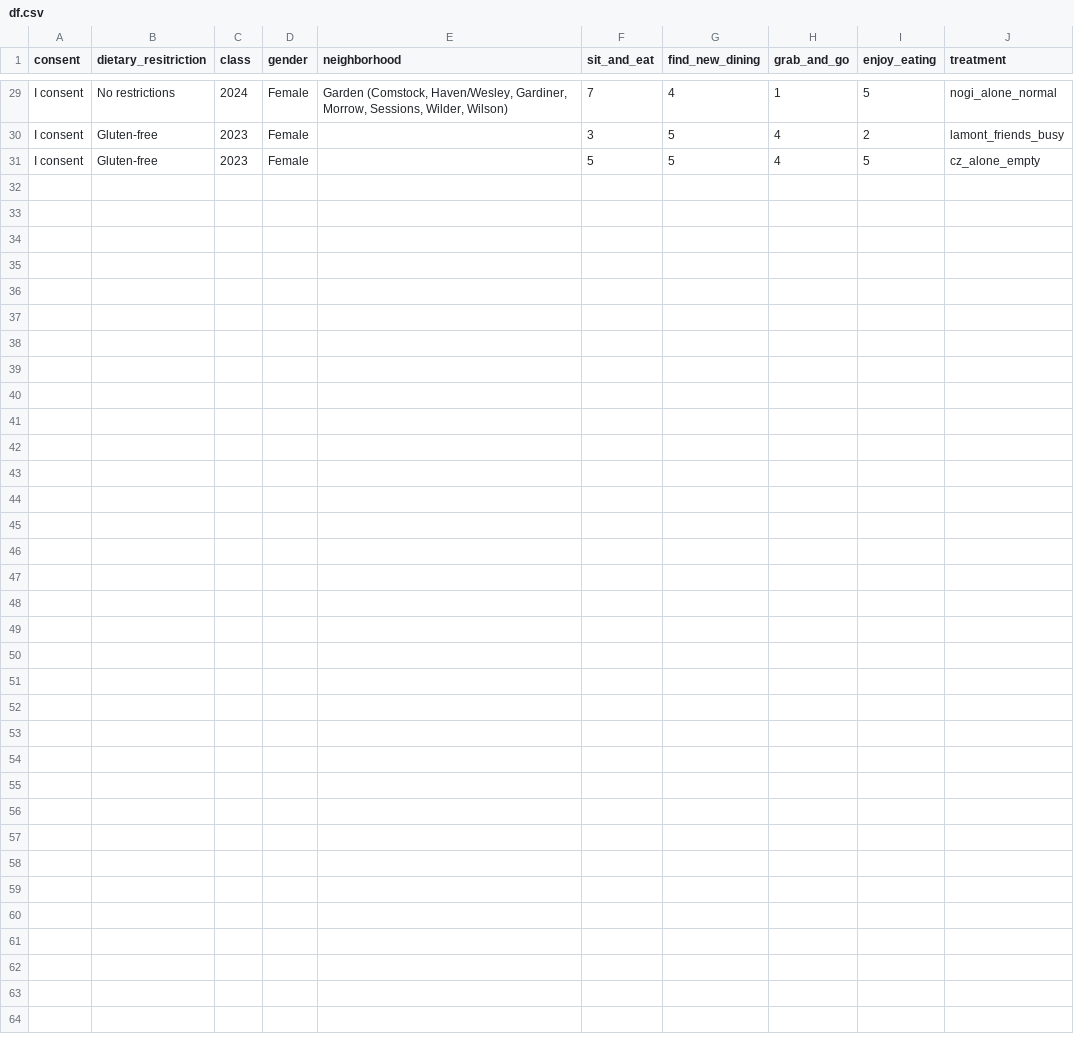
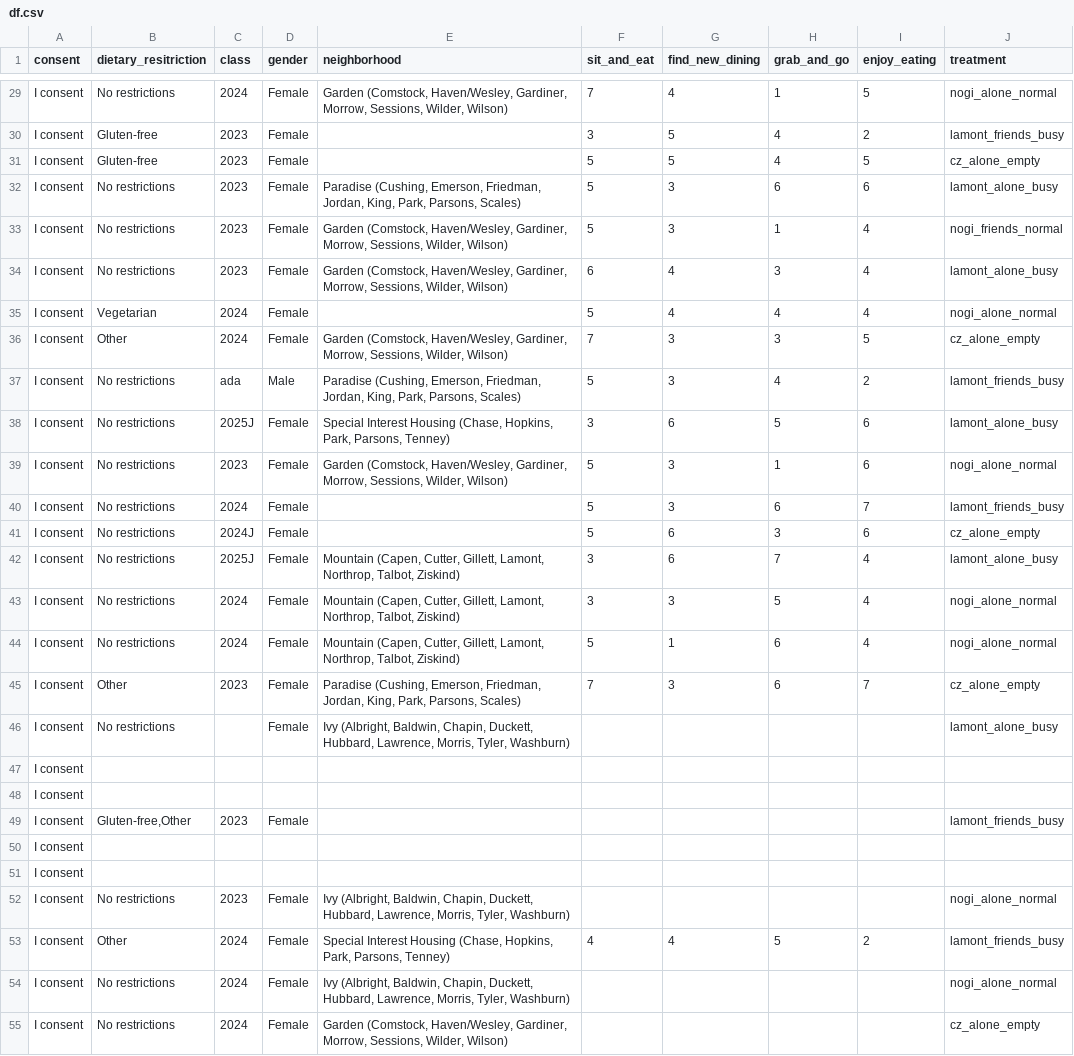
Before and after one commit to ssilovsky/MP2_SDS290, a CSV file: df.csv, drawn as a sheet; only a part is shown, gaps mark what is left out; the diff names each change by its address in the sheet, - before the commit and + after, or states it on an @@ line.

```diff
--- a/df.csv
+++ b/df.csv
+row 32: I consent | No restrictions | 2023 | Female | Paradise (Cushing, Emerson, Friedman, Jordan, King, Park, Parsons, Scales) | 5 | 3 | 6 | 6 | lamont_alone_busy
+row 33: I consent | No restrictions | 2023 | Female | Garden (Comstock, Haven/Wesley, Gardiner, Morrow, Sessions, Wilder, Wilson) | 5 | 3 | 1 | 4 | nogi_friends_normal
+row 34: I consent | No restrictions | 2023 | Female | Garden (Comstock, Haven/Wesley, Gardiner, Morrow, Sessions, Wilder, Wilson) | 6 | 4 | 3 | 4 | lamont_alone_busy
+row 35: I consent | Vegetarian | 2024 | Female |  | 5 | 4 | 4 | 4 | nogi_alone_normal
+row 36: I consent | Other | 2024 | Female | Garden (Comstock, Haven/Wesley, Gardiner, Morrow, Sessions, Wilder, Wilson) | 7 | 3 | 3 | 5 | cz_alone_empty
+row 37: I consent | No restrictions | ada | Male | Paradise (Cushing, Emerson, Friedman, Jordan, King, Park, Parsons, Scales) | 5 | 3 | 4 | 2 | lamont_friends_busy
+row 38: I consent | No restrictions | 2025J | Female | Special Interest Housing (Chase, Hopkins, Park, Parsons, Tenney) | 3 | 6 | 5 | 6 | lamont_alone_busy
+row 39: I consent | No restrictions | 2023 | Female | Garden (Comstock, Haven/Wesley, Gardiner, Morrow, Sessions, Wilder, Wilson) | 5 | 3 | 1 | 6 | nogi_alone_normal
+row 40: I consent | No restrictions | 2024 | Female |  | 5 | 3 | 6 | 7 | lamont_friends_busy
+row 41: I consent | No restrictions | 2024J | Female |  | 5 | 6 | 3 | 6 | cz_alone_empty
+row 42: I consent | No restrictions | 2025J | Female | Mountain (Capen, Cutter, Gillett, Lamont, Northrop, Talbot, Ziskind) | 3 | 6 | 7 | 4 | lamont_alone_busy
+row 43: I consent | No restrictions | 2024 | Female | Mountain (Capen, Cutter, Gillett, Lamont, Northrop, Talbot, Ziskind) | 3 | 3 | 5 | 4 | nogi_alone_normal
+row 44: I consent | No restrictions | 2024 | Female | Mountain (Capen, Cutter, Gillett, Lamont, Northrop, Talbot, Ziskind) | 5 | 1 | 6 | 4 | nogi_alone_normal
+row 45: I consent | Other | 2023 | Female | Paradise (Cushing, Emerson, Friedman, Jordan, King, Park, Parsons, Scales) | 7 | 3 | 6 | 7 | cz_alone_empty
+row 46: I consent | No restrictions |  | Female | Ivy (Albright, Baldwin, Chapin, Duckett, Hubbard, Lawrence, Morris, Tyler, Washburn) |  |  |  |  | lamont_alone_busy
+row 47: I consent
+row 48: I consent
+row 49: I consent | Gluten-free,Other | 2023 | Female |  |  |  |  |  | lamont_friends_busy
+row 50: I consent
+row 51: I consent
+row 52: I consent | No restrictions | 2023 | Female | Ivy (Albright, Baldwin, Chapin, Duckett, Hubbard, Lawrence, Morris, Tyler, Washburn) |  |  |  |  | nogi_alone_normal
+row 53: I consent | Other | 2024 | Female | Special Interest Housing (Chase, Hopkins, Park, Parsons, Tenney) | 4 | 4 | 5 | 2 | lamont_friends_busy
+row 54: I consent | No restrictions | 2024 | Female | Ivy (Albright, Baldwin, Chapin, Duckett, Hubbard, Lawrence, Morris, Tyler, Washburn) |  |  |  |  | nogi_alone_normal
+row 55: I consent | No restrictions | 2024 | Female | Garden (Comstock, Haven/Wesley, Gardiner, Morrow, Sessions, Wilder, Wilson) |  |  |  |  | cz_alone_empty
```
Also changed, not shown: 1 other file.
